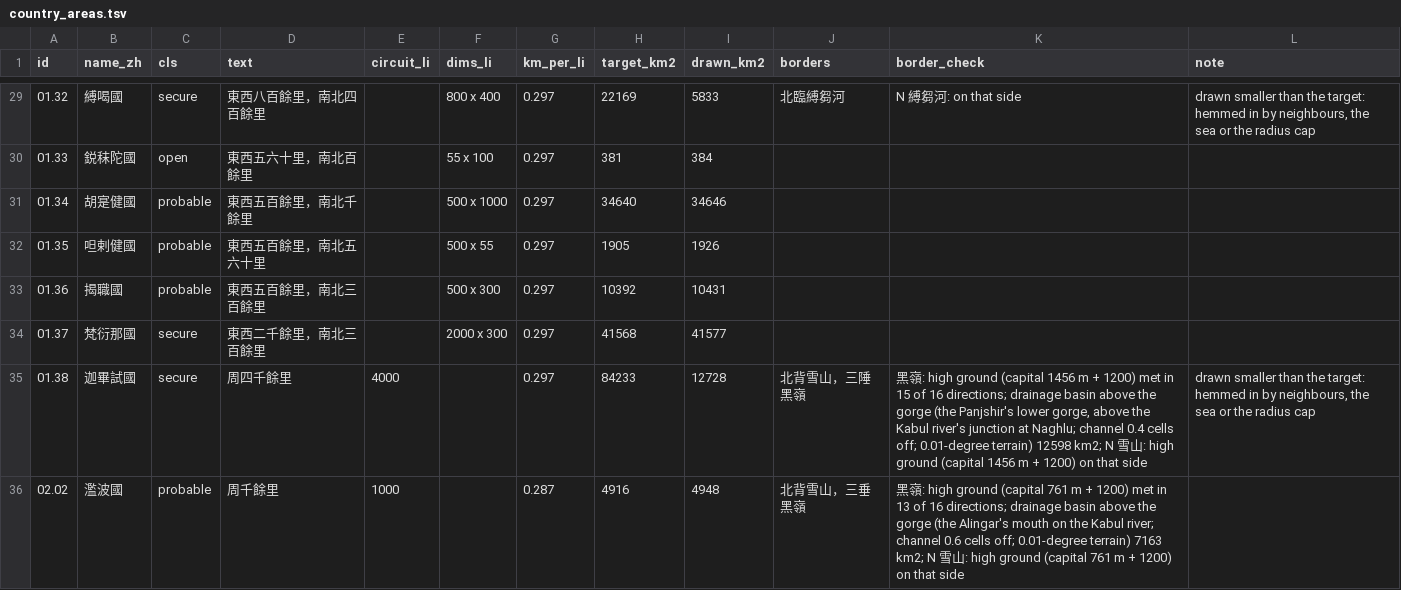
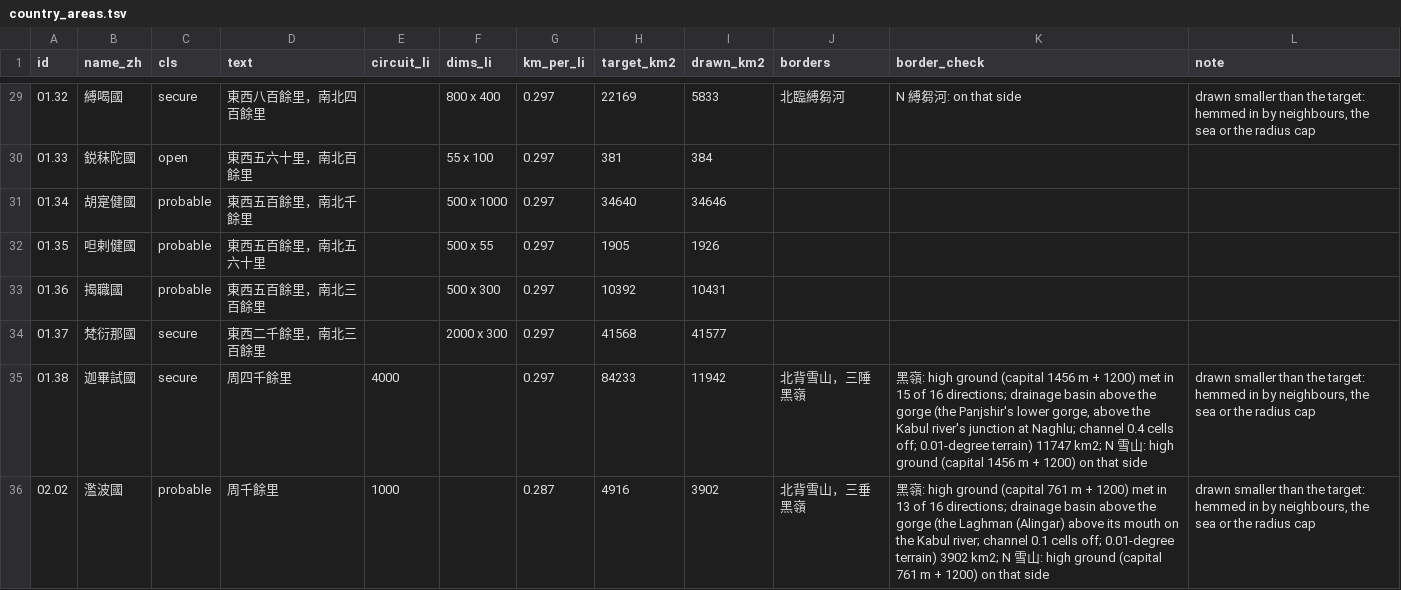
Before and after one commit to kengoharimoto/xuanzang-places, a TSV file: data/country_areas.tsv, drawn as a sheet; only a part is shown, gaps mark what is left out; the diff covers the shown part only.

```diff
--- a/data/country_areas.tsv
+++ b/data/country_areas.tsv
@@ -34,3 +34,3 @@ id	name_zh	cls	text	circuit_li	dims_li	km_per_li	target_km2	drawn_km2	borders	bo
 01.37	梵衍那國	secure	東西二千餘里，南北三百餘里		2000 x 300	0.297	41568	41577			
-01.38	迦畢試國	secure	周四千餘里	4000		0.297	84233	12728	北背雪山，三陲黑嶺	黑嶺: high ground (capital 1456 m + 1200) met in 15 of 16 directions; drainage basin above the gorge (the Panjshir's lower gorge, above the Kabul river's junction at Naghlu; channel 0.4 cells off; 0.01-degree terrain) 12598 km2; N 雪山: high ground (capital 1456 m + 1200) on that side	drawn smaller than the target: hemmed in by neighbours, the sea or the radius cap
-02.02	濫波國	probable	周千餘里	1000		0.287	4916	4948	北背雪山，三垂黑嶺	黑嶺: high ground (capital 761 m + 1200) met in 13 of 16 directions; drainage basin above the gorge (the Alingar's mouth on the Kabul river; channel 0.6 cells off; 0.01-degree terrain) 7163 km2; N 雪山: high ground (capital 761 m + 1200) on that side	
+01.38	迦畢試國	secure	周四千餘里	4000		0.297	84233	11942	北背雪山，三陲黑嶺	黑嶺: high ground (capital 1456 m + 1200) met in 15 of 16 directions; drainage basin above the gorge (the Panjshir's lower gorge, above the Kabul river's junction at Naghlu; channel 0.4 cells off; 0.01-degree terrain) 11747 km2; N 雪山: high ground (capital 1456 m + 1200) on that side	drawn smaller than the target: hemmed in by neighbours, the sea or the radius cap
+02.02	濫波國	probable	周千餘里	1000		0.287	4916	3902	北背雪山，三垂黑嶺	黑嶺: high ground (capital 761 m + 1200) met in 13 of 16 directions; drainage basin above the gorge (the Laghman (Alingar) above its mouth on the Kabul river; channel 0.1 cells off; 0.01-degree terrain) 3902 km2; N 雪山: high ground (capital 761 m + 1200) on that side	drawn smaller than the target: hemmed in by neighbours, the sea or the radius cap
```
Also changed, not shown: 11 edited cells elsewhere in this file, 7 other files.
